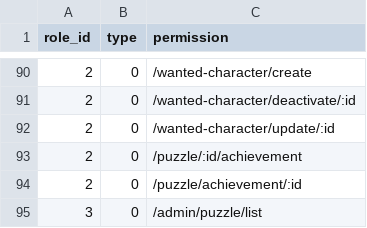
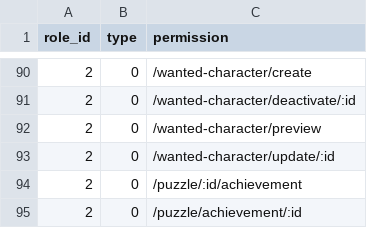
Before and after one commit to kate-makarova/cuento-backend, a CSV file: src/Install/permissions.csv, drawn as a sheet; only a part is shown, gaps mark what is left out; the shorter side is filled out with more unchanged rows.

```diff
--- a/src/Install/permissions.csv
+++ b/src/Install/permissions.csv
@@ -91,2 +91,3 @@ role_id,type,permission
 2,0,/wanted-character/deactivate/:id
+2,0,/wanted-character/preview
 2,0,/wanted-character/update/:id
```
